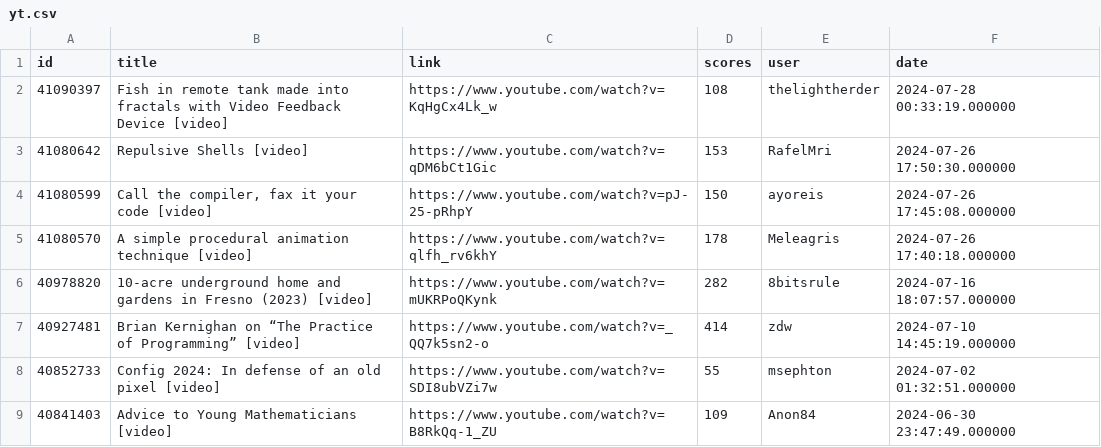
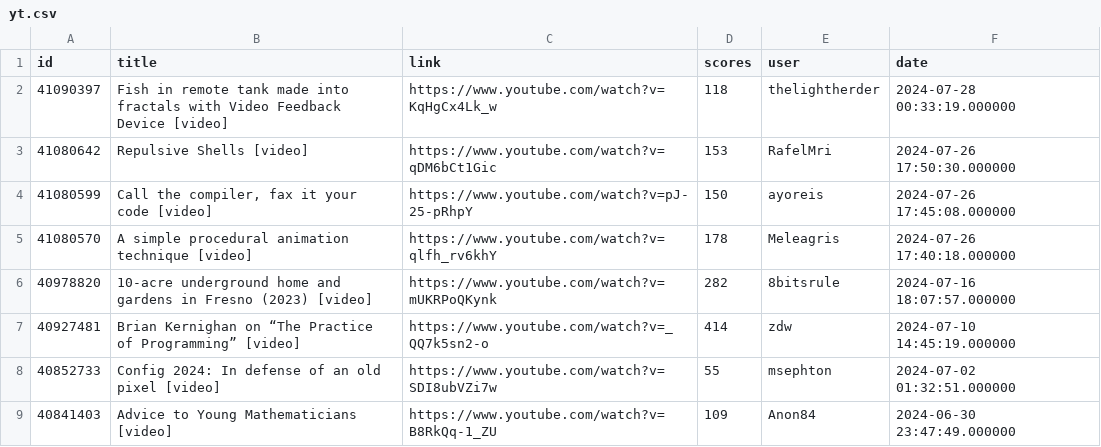
Before and after one commit to boda-sh/hacker-news-headlines, a CSV file: data/yt.csv, drawn as a sheet; only a part is shown.

```diff
--- a/data/yt.csv
+++ b/data/yt.csv
@@ -1,3 +1,3 @@
 id,title,link,scores,user,date
-41090397,Fish in remote tank made into fractals with Video Feedback Device [video],https://www.youtube.com/watch?v=KqHgCx4Lk_w,108,thelightherder,2024-07-28 00:33:19.000000
+41090397,Fish in remote tank made into fractals with Video Feedback Device [video],https://www.youtube.com/watch?v=KqHgCx4Lk_w,118,thelightherder,2024-07-28 00:33:19.000000
 41080642,Repulsive Shells [video],https://www.youtube.com/watch?v=qDM6bCt1Gic,153,RafelMri,2024-07-26 17:50:30.000000
```
Also changed, not shown: data/best.csv, 4 other files.
